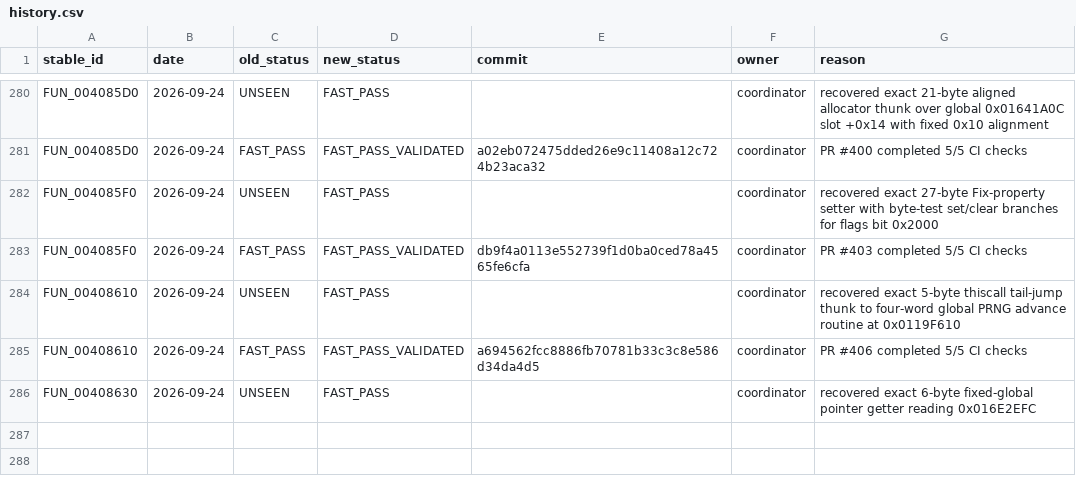
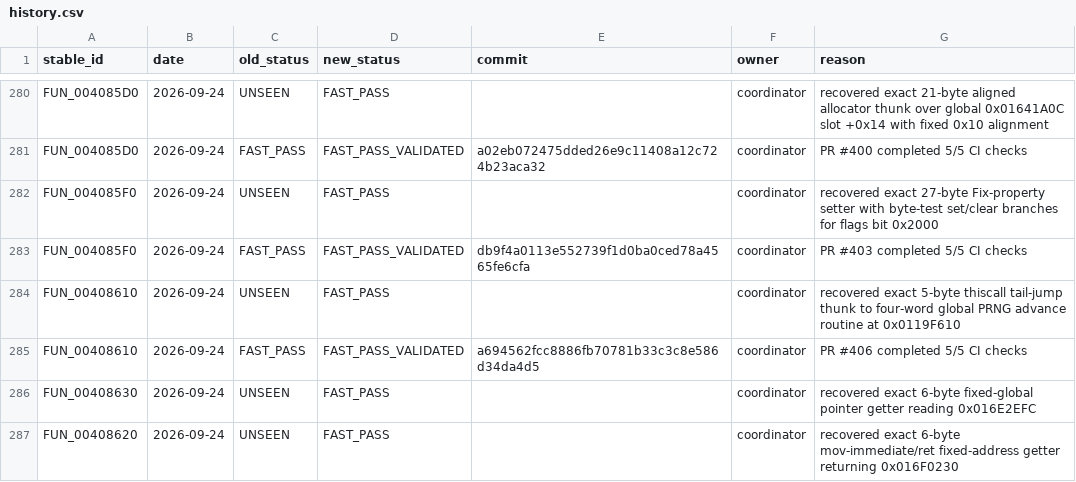
Before and after one commit to Putxo/BioHazard-V-Resurrection, a CSV file: database/history.csv, drawn as a sheet; only a part is shown, gaps mark what is left out; the diff names each change by its address in the sheet, - before the commit and + after, or states it on an @@ line.

Commit message:
Record FUN_00408620 fast-pass recovery

```diff
--- a/database/history.csv
+++ b/database/history.csv
+row 287: FUN_00408620 | 2026-09-24 | UNSEEN | FAST_PASS |  | coordinator | recovered exact 6-byte mov-immediate/ret fixed-address getter returning 0x016F0230
```
